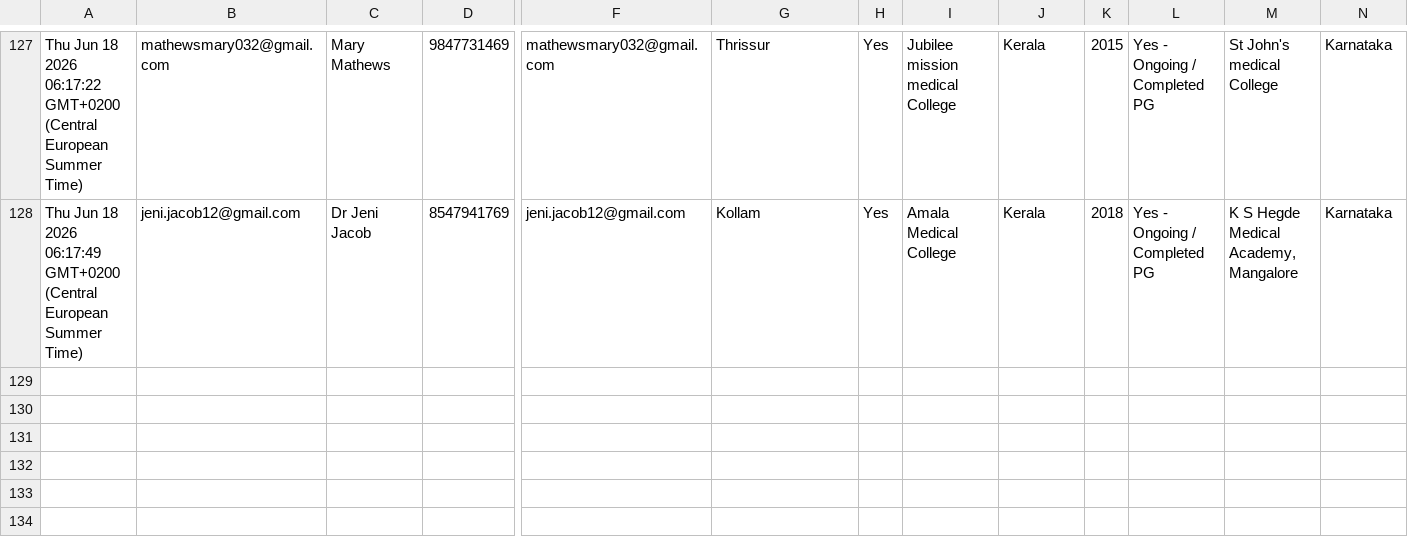
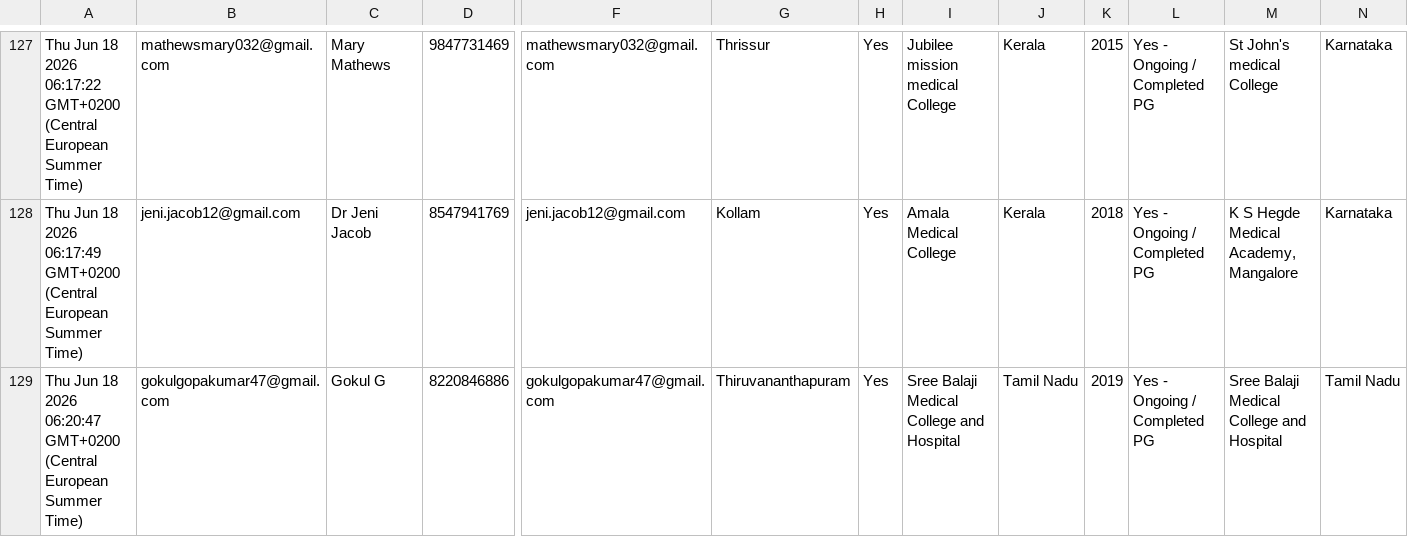
Before and after one commit to SharanStudio/cmmdb, a CSV file: CMM_DB_v2 - db.csv, drawn as a sheet; only a part is shown, gaps mark what is left out; rows hold the shown columns only; the diff names each change by its address in the sheet, - before the commit and + after, or states it on an @@ line.

Commit message:
Auto-update DB: 6/18/2026, 6:23:26 AM

```diff
--- a/CMM_DB_v2 - db.csv
+++ b/CMM_DB_v2 - db.csv
+row 129: Thu Jun 18 2026 06:20:47 GMT+0200 (Central European Summer Time) | gokulgopakumar47@gmail.com | Gokul G | 8220846886 | gokulgopakumar47@gmail.com | Thiruvananthapuram | Yes | Sree Balaji Medical College and Hospital | Tamil Nadu | 2019 | Yes - Ongoing / Completed PG | Sree Balaji Medical College and Hospital | Tamil Nadu
```
